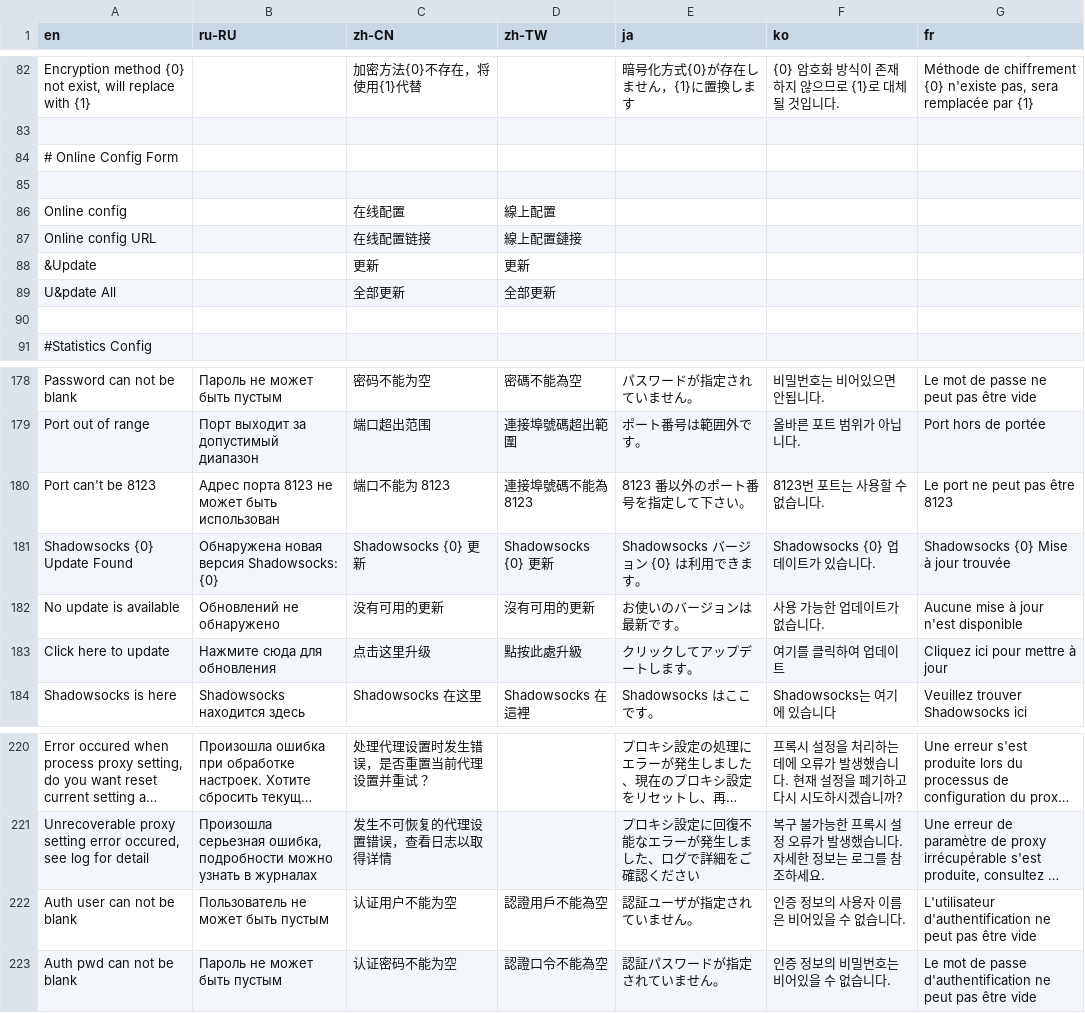
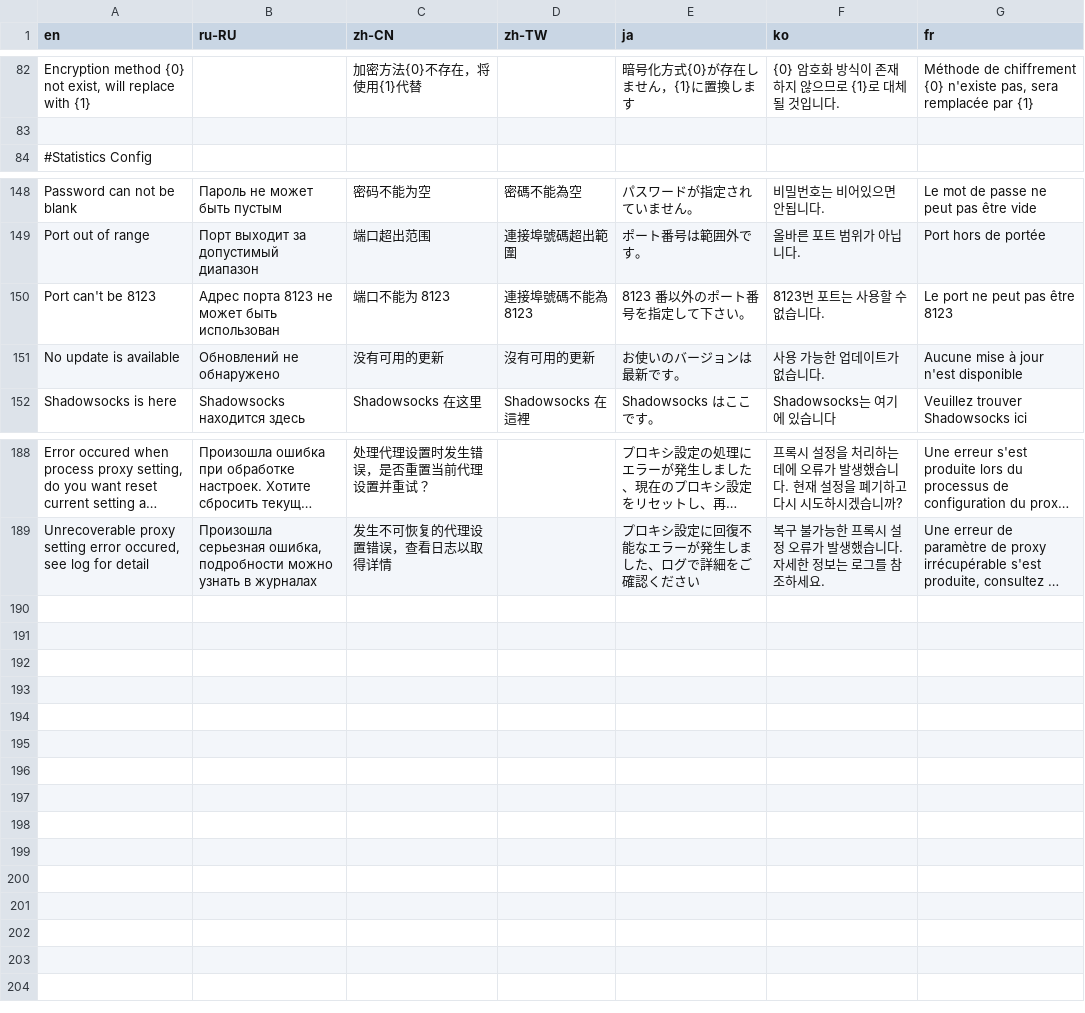
Before and after one commit to phoenixdev9/shadowsock-windows, a CSV file: shadowsocks-csharp/Data/i18n.csv, drawn as a sheet; only a part is shown, gaps mark what is left out; long unchanged cells end in …; the diff covers the shown part only; the diff names each change by its address in the sheet, - before the commit and + after, or states it on an @@ line.

Commit message:
🎂 ForwardProxyView + HotkeysView + OnlineConfigView + VersionUpdatePromptView
- Infrastructure: use one HttpClient instance throughout the lifecycle
- Version update: rewrite the update service and add update prompt window
- Server sharing: add copy link button
- Dependencies: add ReactiveUI.Events.WPF, ReactiveUI.Fody, ReactiveUI.Validation, WPFLocalizeExtension, MdXaml

```diff
--- a/shadowsocks-csharp/Data/i18n.csv
+++ b/shadowsocks-csharp/Data/i18n.csv
-row 84: # Online Config Form
-row 85: (empty)
-row 86: Online config |  | 在线配置 | 線上配置
-row 87: Online config URL |  | 在线配置链接 | 線上配置鏈接
-row 88: &Update |  | 更新 | 更新
-row 89: U&pdate All |  | 全部更新 | 全部更新
-row 90: (empty)
-row 181: Shadowsocks {0} Update Found | Обнаружена новая версия Shadowsocks: {0} | Shadowsocks {0} 更新 | Shadowsocks {0} 更新 | Shadowsocks バージョン {0} は利用できます。 | Shadowsocks {0} 업데이트가 있습니다. | Shadowsocks {0} Mise à jour trouvée
-row 183: Click here to update | Нажмите сюда для обновления | 点击这里升级 | 點按此處升級 | クリックしてアップデートします。 | 여기를 클릭하여 업데이트 | Cliquez ici pour mettre à jour
-row 222: Auth user can not be blank | Пользователь не может быть пустым | 认证用户不能为空 | 認證用戶不能為空 | 認証ユーザが指定されていません。 | 인증 정보의 사용자 이름은 비어있을 수 없습니다. | L'utilisateur d'authentification ne peut pas être vide
-row 223: Auth pwd can not be blank | Пароль не может быть пустым | 认证密码不能为空 | 認證口令不能為空 | 認証パスワードが指定されていません。 | 인증 정보의 비밀번호는 비어있을 수 없습니다. | Le mot de passe d'authentification ne peut pas être vide
```
Also changed, not shown: 23 removed rows elsewhere in this file, 49 other files.
